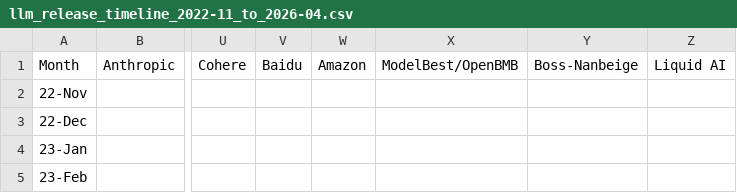
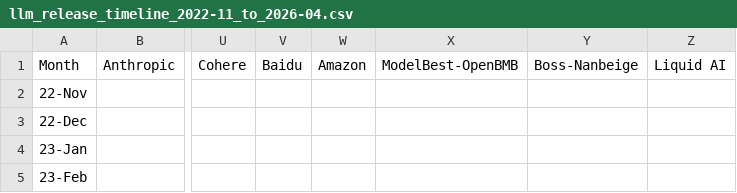
Before and after one commit to Physics-Lee/Monthly_Table_of_LLM_Releasing, a CSV file: llm_release_timeline_2022-11_to_2026-04.csv, drawn as a sheet; only a part is shown, gaps mark what is left out; the diff names each change by its address in the sheet, - before the commit and + after, or states it on an @@ line.

Commit message:
data: rename ModelBest/OpenBMB column to ModelBest-OpenBMB

```diff
--- a/llm_release_timeline_2022-11_to_2026-04.csv
+++ b/llm_release_timeline_2022-11_to_2026-04.csv
-X1: ModelBest/OpenBMB
+X1: ModelBest-OpenBMB
```
Also changed, not shown: 5 other files.
